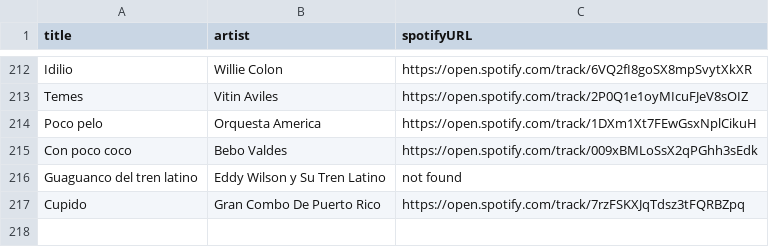
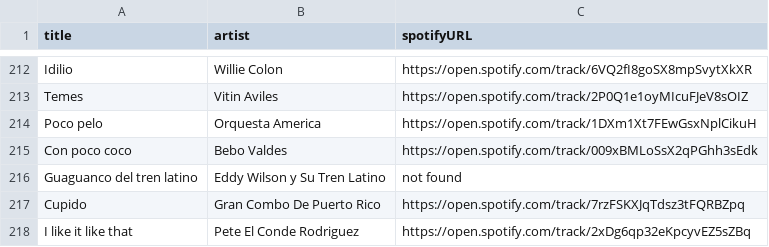
Before and after one commit to albertollamaso/best-salsa-brava-playlist, a CSV file: playlist.csv, drawn as a sheet; only a part is shown, gaps mark what is left out.

```diff
--- a/playlist.csv
+++ b/playlist.csv
@@ -217 +217,2 @@ Guaguanco del tren latino,Eddy Wilson y Su Tren Latino,not found
 Cupido,Gran Combo De Puerto Rico,https://open.spotify.com/track/7rzFSKXJqTdsz3tFQRBZpq
+I like it like that,Pete El Conde Rodriguez,https://open.spotify.com/track/2xDg6qp32eKpcyvEZ5sZBq
```
Also changed, not shown: 1 other file.
